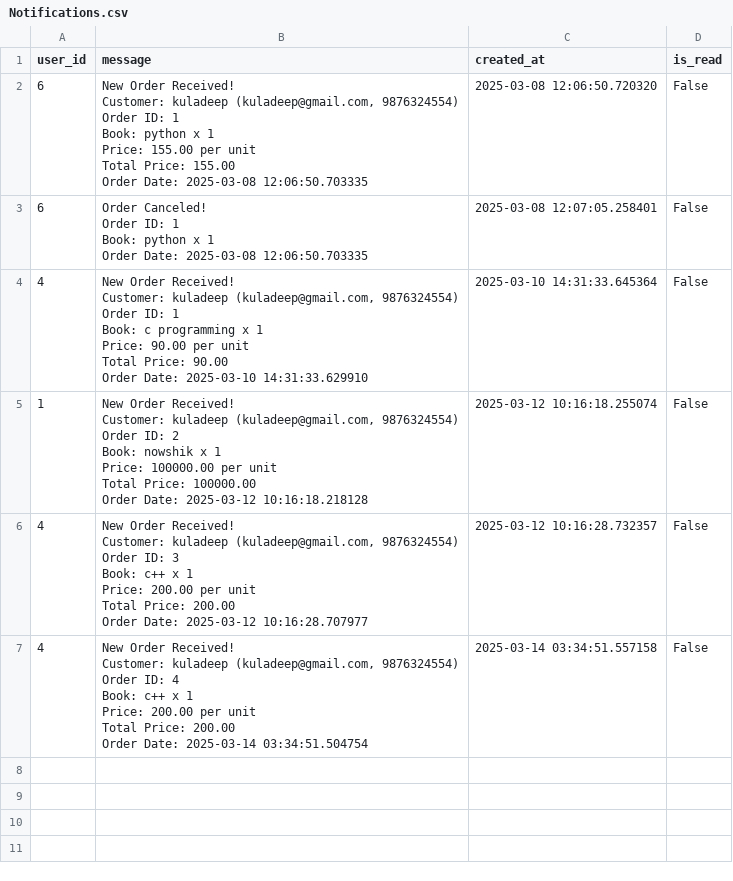
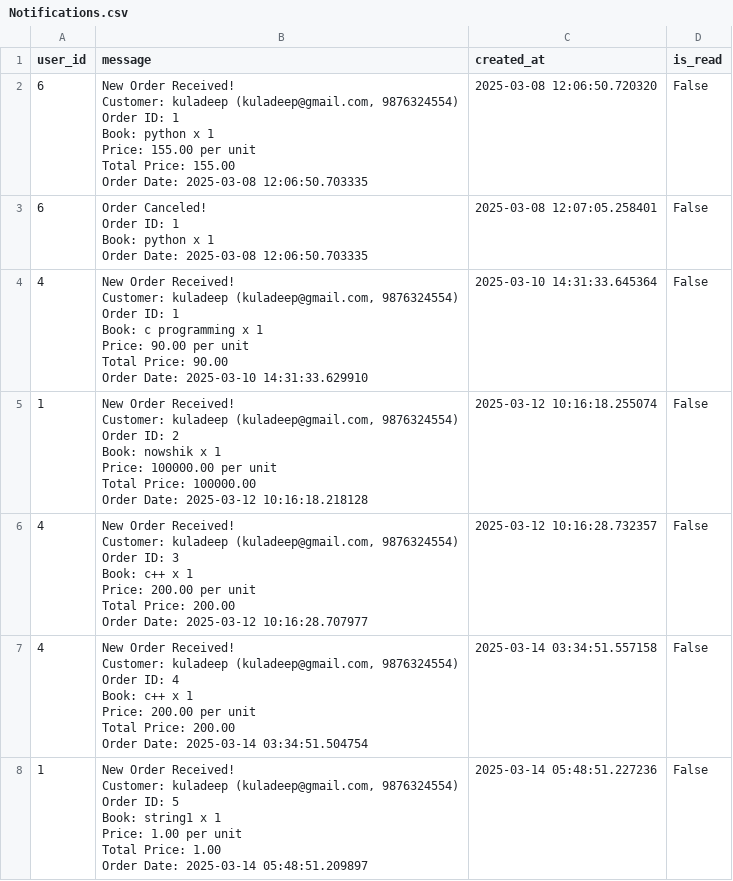
Before and after one commit to Balaraju2007/E-Commerce, a CSV file: fastapi/app/csv_files/Notifications.csv, drawn as a sheet; ↵ is a line break in a cell; the diff names each change by its address in the sheet, - before the commit and + after, or states it on an @@ line.

Commit message:
added correct content type in order button

```diff
--- a/fastapi/app/csv_files/Notifications.csv
+++ b/fastapi/app/csv_files/Notifications.csv
+row 8: 1 | New Order Received! ↵ Customer: kuladeep (kuladeep@gmail.com, 9876324554) ↵ Order ID: 5 ↵ Book: string1 x 1 ↵ Price: 1.00 per unit ↵ Total Price: 1.00 ↵ Order Date: 2025-03-14 05:48:51.209897 | 2025-03-14 05:48:51.227236 | False
```
Also changed, not shown: fastapi/app/csv_files/Books.csv, 4 other files.
